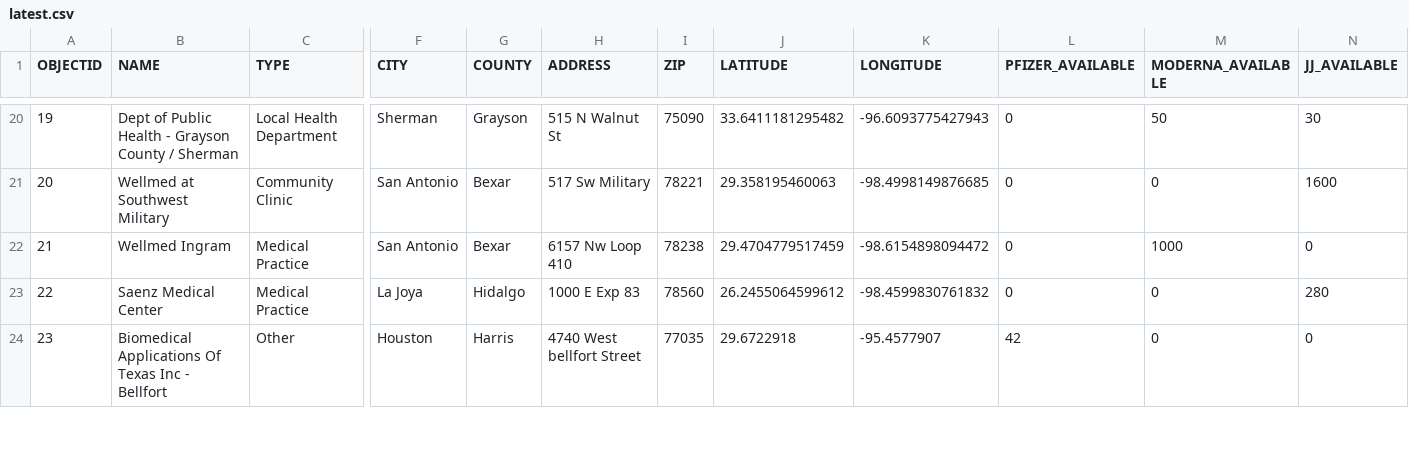
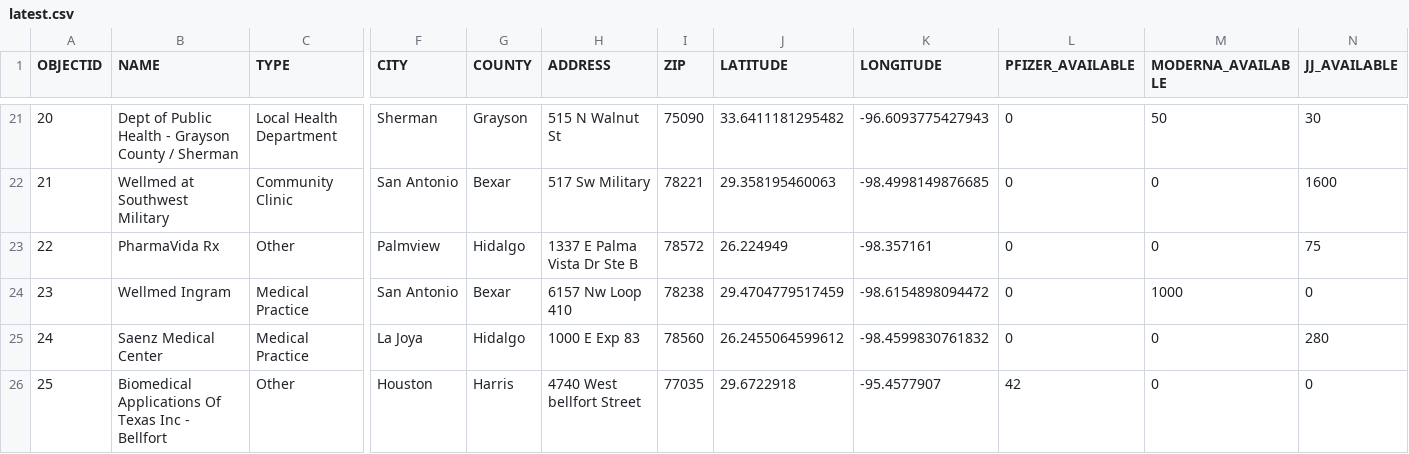
Before and after one commit to rdmurphy/tx-covid-vaccine-data, a CSV file: providers/latest.csv, drawn as a sheet; only a part is shown, gaps mark what is left out; rows hold the shown columns only; the diff covers the shown part only; the diff names each change by its address in the sheet, - before the commit and + after, or states it on an @@ line.

```diff
--- a/providers/latest.csv
+++ b/providers/latest.csv
@@ column A (OBJECTID) renumbered from row 3 down @@
+row 23: 22 | PharmaVida Rx | Other | Palmview | Hidalgo | 1337 E Palma Vista Dr Ste B | 78572 | 26.224949 | -98.357161 | 0 | 0 | 75
```
Also changed, not shown: 2 added rows, 2 removed rows, 1 moved row and 50 edited cells elsewhere in this file, 1 other file.
